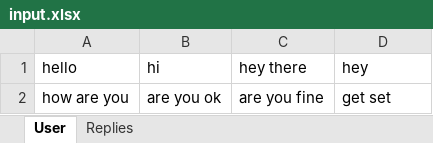
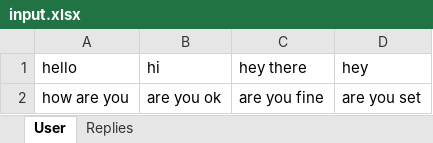
Before and after one commit to JIJINSREEDHAR/ai, an Excel workbook: input.xlsx, sheet User, drawn as a sheet; values as stored, in another font and other column widths than the file's, no borders; the diff names each change by its address in the sheet, - before the commit and + after, or states it on an @@ line.

```diff
--- a/input.xlsx (sheet User)
+++ b/input.xlsx (sheet User)
-D2 (hey): get set
+D2 (hey): are you set
```
Also changed, not shown: sheet Replies, 10 other files.
